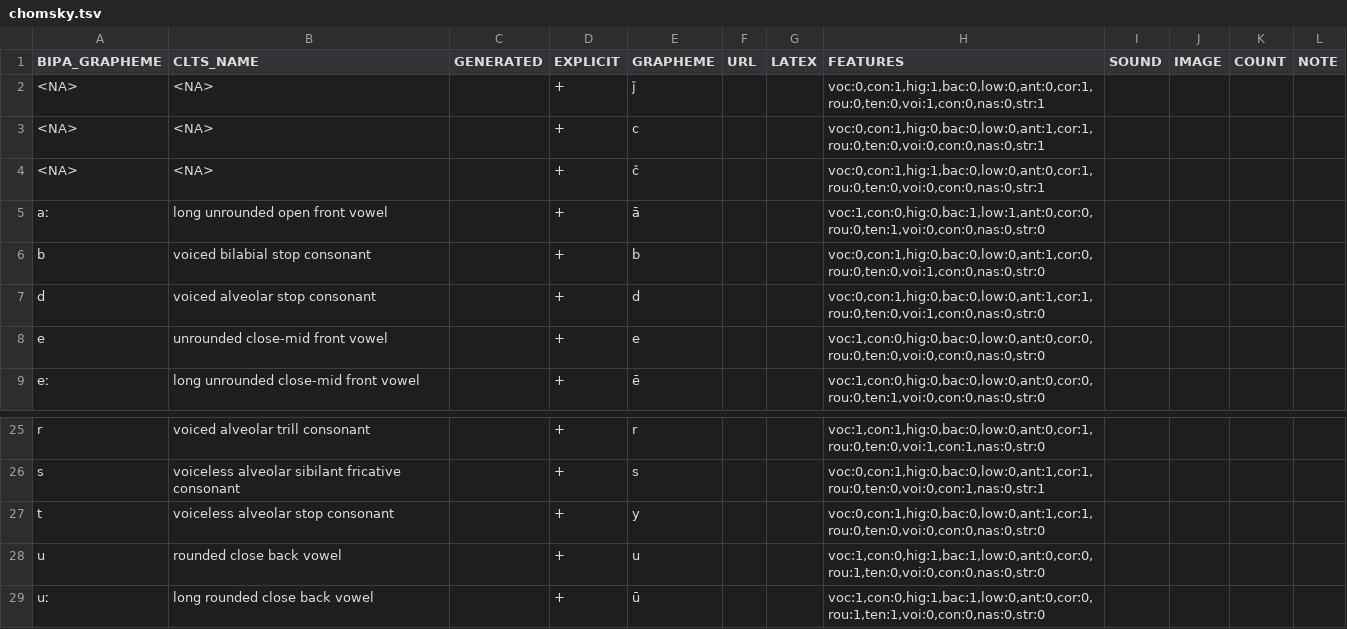
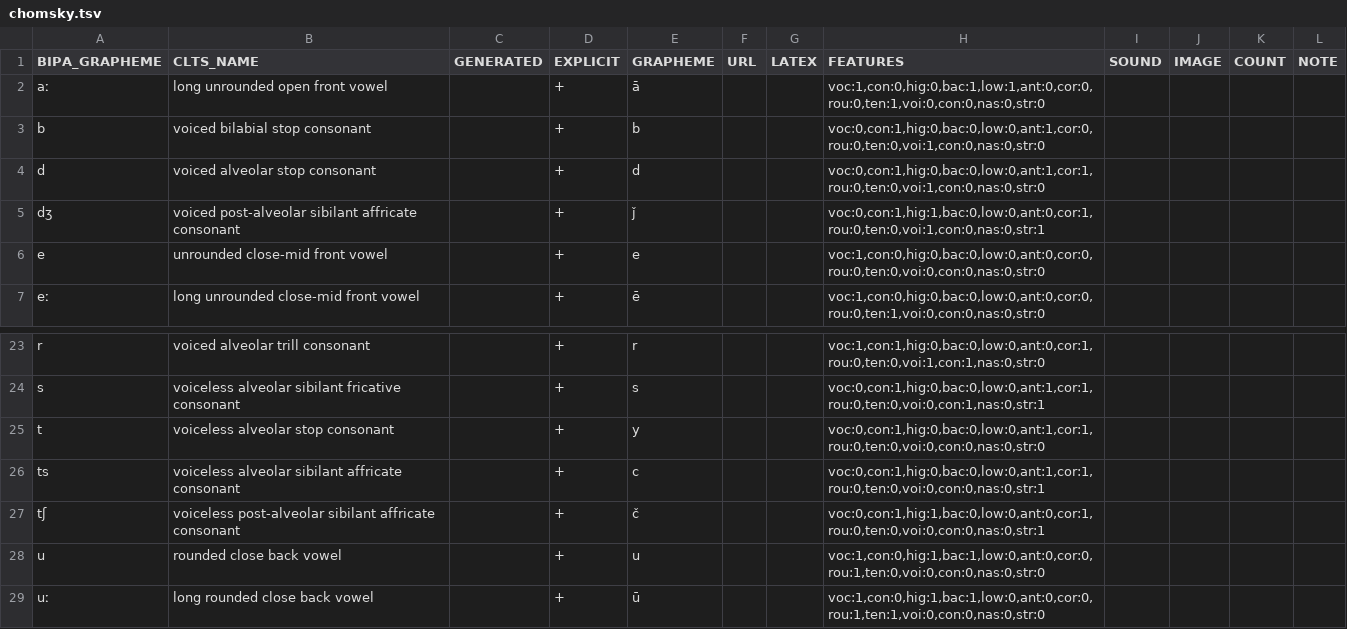
Before and after one commit to cldf-clts/clts, a TSV file: pkg/transcriptiondata/chomsky.tsv, drawn as a sheet; only a part is shown, gaps mark what is left out.

```diff
--- a/pkg/transcriptiondata/chomsky.tsv
+++ b/pkg/transcriptiondata/chomsky.tsv
@@ -1,5 +1,2 @@
 BIPA_GRAPHEME	CLTS_NAME	GENERATED	EXPLICIT	GRAPHEME	URL	LATEX	FEATURES	SOUND	IMAGE	COUNT	NOTE
-<NA>	<NA>		+	ǰ			voc:0,con:1,hig:1,bac:0,low:0,ant:0,cor:1,rou:0,ten:0,voi:1,con:0,nas:0,str:1				
-<NA>	<NA>		+	c			voc:0,con:1,hig:0,bac:0,low:0,ant:1,cor:1,rou:0,ten:0,voi:0,con:0,nas:0,str:1				
-<NA>	<NA>		+	č			voc:0,con:1,hig:1,bac:0,low:0,ant:0,cor:1,rou:0,ten:0,voi:0,con:0,nas:0,str:1				
 aː	long unrounded open front vowel		+	ā			voc:1,con:0,hig:0,bac:1,low:1,ant:0,cor:0,rou:0,ten:1,voi:0,con:0,nas:0,str:0				
@@ -7,2 +4,3 @@ b	voiced bilabial stop consonant		+	b			voc:0,con:1,hig:0,bac:0,low:0,ant:1,cor:
 d	voiced alveolar stop consonant		+	d			voc:0,con:1,hig:0,bac:0,low:0,ant:1,cor:1,rou:0,ten:0,voi:1,con:0,nas:0,str:0				
+dʒ	voiced post-alveolar sibilant affricate consonant		+	ǰ			voc:0,con:1,hig:1,bac:0,low:0,ant:0,cor:1,rou:0,ten:0,voi:1,con:0,nas:0,str:1				
 e	unrounded close-mid front vowel		+	e			voc:1,con:0,hig:0,bac:0,low:0,ant:0,cor:0,rou:0,ten:0,voi:0,con:0,nas:0,str:0				
@@ -27,2 +25,4 @@ s	voiceless alveolar sibilant fricative consonant		+	s			voc:0,con:1,hig:0,bac:0
 t	voiceless alveolar stop consonant		+	y			voc:0,con:1,hig:0,bac:0,low:0,ant:1,cor:1,rou:0,ten:0,voi:0,con:0,nas:0,str:0				
+ts	voiceless alveolar sibilant affricate consonant		+	c			voc:0,con:1,hig:0,bac:0,low:0,ant:1,cor:1,rou:0,ten:0,voi:0,con:0,nas:0,str:1				
+tʃ	voiceless post-alveolar sibilant affricate consonant		+	č			voc:0,con:1,hig:1,bac:0,low:0,ant:0,cor:1,rou:0,ten:0,voi:0,con:0,nas:0,str:1				
 u	rounded close back vowel		+	u			voc:1,con:0,hig:1,bac:1,low:0,ant:0,cor:0,rou:1,ten:0,voi:0,con:0,nas:0,str:0				
```
Also changed, not shown: pkg/transcriptiondata/apics.tsv, pkg/transcriptiondata/bdpa.tsv, 7 other files.
